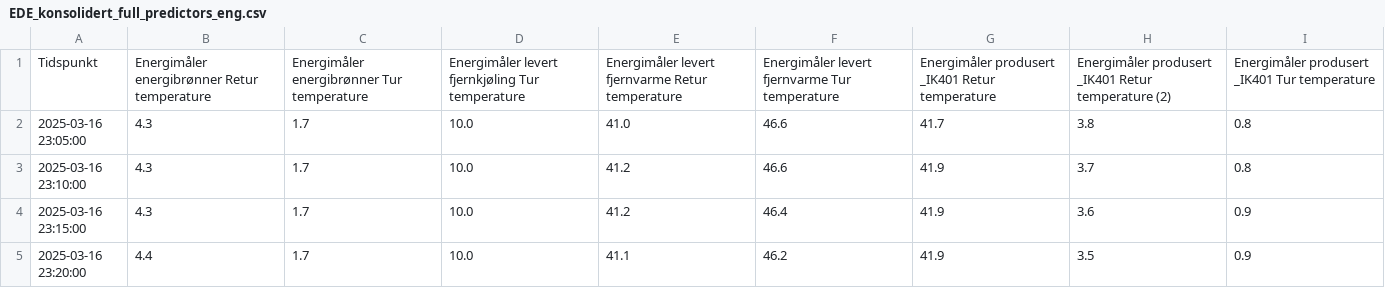
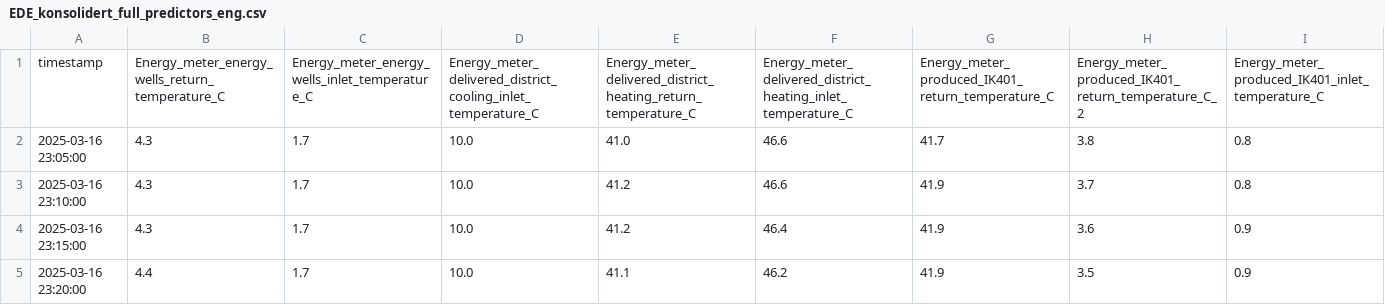
Before and after one commit to mobilazy/CNN-LSTM_geo, a CSV file: EDE_konsolidert_full_predictors_eng.csv, drawn as a sheet; only a part is shown; removed rows and columns are numbered as before the commit, all else as after; rows hold the shown columns only; the diff names each change by its address in the sheet, - before the commit and + after, or states it on an @@ line.

```diff
--- a/EDE_konsolidert_full_predictors_eng.csv
+++ b/EDE_konsolidert_full_predictors_eng.csv
-row 1: Tidspunkt | Energimåler energibrønner Retur temperature | Energimåler energibrønner Tur temperature | Energimåler levert fjernkjøling Tur temperature | Energimåler levert fjernvarme Retur temperature | Energimåler levert fjernvarme Tur temperature | Energimåler produsert _IK401 Retur temperature | Energimåler produsert _IK401 Retur temperature (2) | Energimåler produsert _IK401 Tur temperature
+row 1: timestamp | Energy_meter_energy_wells_return_temperature_C | Energy_meter_energy_wells_inlet_temperature_C | Energy_meter_delivered_district_cooling_inlet_temperature_C | Energy_meter_delivered_district_heating_return_temperature_C | Energy_meter_delivered_district_heating_inlet_temperature_C | Energy_meter_produced_IK401_return_temperature_C | Energy_meter_produced_IK401_return_temperature_C_2 | Energy_meter_produced_IK401_inlet_temperature_C
```
Also changed, not shown: EDE_with_geothermal_features_eng.csv, output/cnn_lstm_predictions_test_eng.csv, 10 other files.
